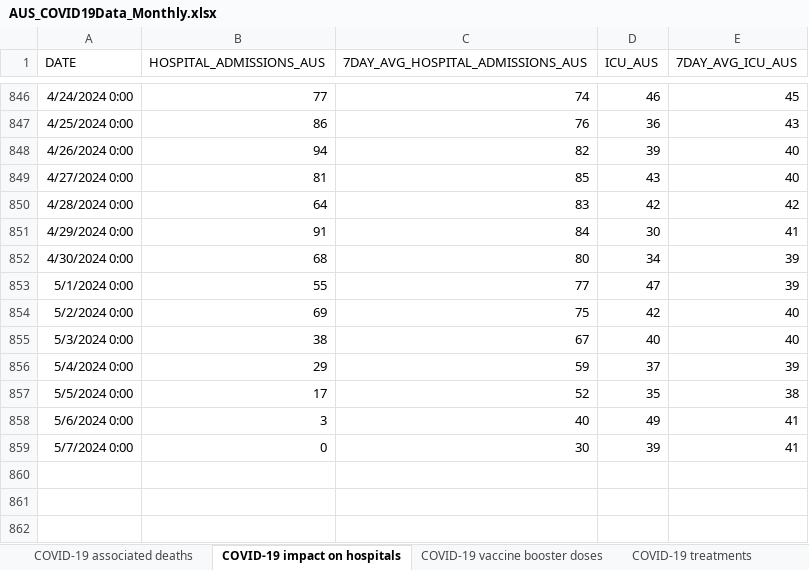
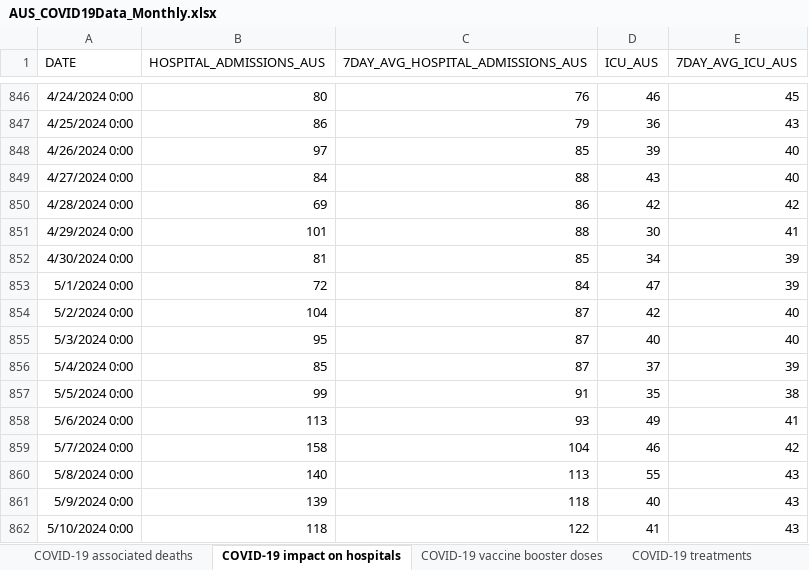
Before and after one commit to dbRaevn/covid19, an Excel workbook: pandemic/AUS_COVID19Data_Monthly.xlsx, sheet COVID-19 impact on hospitals, drawn as a sheet; only a part is shown, gaps mark what is left out; values as stored, in another font and other column widths than the file's, no borders; the diff covers the shown part only; the diff names each change by its address in the sheet, - before the commit and + after, or states it on an @@ line.

Commit message:
Update AUS_COVID19Data_Monthly.xlsx

```diff
--- a/pandemic/AUS_COVID19Data_Monthly.xlsx (sheet COVID-19 impact on hospitals)
+++ b/pandemic/AUS_COVID19Data_Monthly.xlsx (sheet COVID-19 impact on hospitals)
-B846 (HOSPITAL_ADMISSIONS_AUS): 77
+B846 (HOSPITAL_ADMISSIONS_AUS): 80
-C846 (7DAY_AVG_HOSPITAL_ADMISSIONS_AUS): 74
+C846 (7DAY_AVG_HOSPITAL_ADMISSIONS_AUS): 76
-C847 (7DAY_AVG_HOSPITAL_ADMISSIONS_AUS): 76
+C847 (7DAY_AVG_HOSPITAL_ADMISSIONS_AUS): 79
-B848 (HOSPITAL_ADMISSIONS_AUS): 94
+B848 (HOSPITAL_ADMISSIONS_AUS): 97
-C848 (7DAY_AVG_HOSPITAL_ADMISSIONS_AUS): 82
+C848 (7DAY_AVG_HOSPITAL_ADMISSIONS_AUS): 85
-B849 (HOSPITAL_ADMISSIONS_AUS): 81
+B849 (HOSPITAL_ADMISSIONS_AUS): 84
-C849 (7DAY_AVG_HOSPITAL_ADMISSIONS_AUS): 85
+C849 (7DAY_AVG_HOSPITAL_ADMISSIONS_AUS): 88
-B850 (HOSPITAL_ADMISSIONS_AUS): 64
+B850 (HOSPITAL_ADMISSIONS_AUS): 69
-C850 (7DAY_AVG_HOSPITAL_ADMISSIONS_AUS): 83
+C850 (7DAY_AVG_HOSPITAL_ADMISSIONS_AUS): 86
-B851 (HOSPITAL_ADMISSIONS_AUS): 91
+B851 (HOSPITAL_ADMISSIONS_AUS): 101
-C851 (7DAY_AVG_HOSPITAL_ADMISSIONS_AUS): 84
+C851 (7DAY_AVG_HOSPITAL_ADMISSIONS_AUS): 88
-B852 (HOSPITAL_ADMISSIONS_AUS): 68
+B852 (HOSPITAL_ADMISSIONS_AUS): 81
-C852 (7DAY_AVG_HOSPITAL_ADMISSIONS_AUS): 80
+C852 (7DAY_AVG_HOSPITAL_ADMISSIONS_AUS): 85
-B853 (HOSPITAL_ADMISSIONS_AUS): 55
+B853 (HOSPITAL_ADMISSIONS_AUS): 72
-C853 (7DAY_AVG_HOSPITAL_ADMISSIONS_AUS): 77
+C853 (7DAY_AVG_HOSPITAL_ADMISSIONS_AUS): 84
-B854 (HOSPITAL_ADMISSIONS_AUS): 69
+B854 (HOSPITAL_ADMISSIONS_AUS): 104
-C854 (7DAY_AVG_HOSPITAL_ADMISSIONS_AUS): 75
+C854 (7DAY_AVG_HOSPITAL_ADMISSIONS_AUS): 87
-B855 (HOSPITAL_ADMISSIONS_AUS): 38
+B855 (HOSPITAL_ADMISSIONS_AUS): 95
-C855 (7DAY_AVG_HOSPITAL_ADMISSIONS_AUS): 67
+C855 (7DAY_AVG_HOSPITAL_ADMISSIONS_AUS): 87
-B856 (HOSPITAL_ADMISSIONS_AUS): 29
+B856 (HOSPITAL_ADMISSIONS_AUS): 85
-C856 (7DAY_AVG_HOSPITAL_ADMISSIONS_AUS): 59
+C856 (7DAY_AVG_HOSPITAL_ADMISSIONS_AUS): 87
-B857 (HOSPITAL_ADMISSIONS_AUS): 17
+B857 (HOSPITAL_ADMISSIONS_AUS): 99
-C857 (7DAY_AVG_HOSPITAL_ADMISSIONS_AUS): 52
+C857 (7DAY_AVG_HOSPITAL_ADMISSIONS_AUS): 91
-B858 (HOSPITAL_ADMISSIONS_AUS): 3
+B858 (HOSPITAL_ADMISSIONS_AUS): 113
-C858 (7DAY_AVG_HOSPITAL_ADMISSIONS_AUS): 40
+C858 (7DAY_AVG_HOSPITAL_ADMISSIONS_AUS): 93
-B859 (HOSPITAL_ADMISSIONS_AUS): 0
+B859 (HOSPITAL_ADMISSIONS_AUS): 158
-C859 (7DAY_AVG_HOSPITAL_ADMISSIONS_AUS): 30
+C859 (7DAY_AVG_HOSPITAL_ADMISSIONS_AUS): 104
-D859 (ICU_AUS): 39
+D859 (ICU_AUS): 46
-E859 (7DAY_AVG_ICU_AUS): 41
+E859 (7DAY_AVG_ICU_AUS): 42
+row 860: 5/8/2024 0:00 | 140 | 113 | 55 | 43
+row 861: 5/9/2024 0:00 | 139 | 118 | 40 | 43
+row 862: 5/10/2024 0:00 | 118 | 122 | 41 | 43
```
Also changed, not shown: 33 added rows and 455 edited cells elsewhere in this sheet, sheet COVID-19 vaccine booster doses, sheet COVID-19 impact on aged care, sheet COVID-19 associated deaths, sheet COVID-19 treatments.
